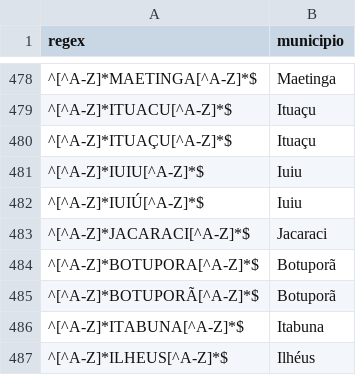
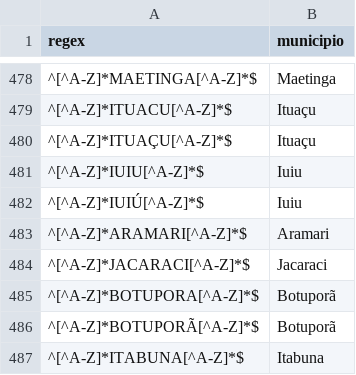
Before and after one commit to Genicleito/analise-casos-covid19, a CSV file: cidades_bahia_covid19.csv, drawn as a sheet; only a part is shown, gaps mark what is left out; the shorter side is filled out with more unchanged rows; the diff names each change by its address in the sheet, - before the commit and + after, or states it on an @@ line.

Commit message:
add city Aramari

```diff
--- a/cidades_bahia_covid19.csv
+++ b/cidades_bahia_covid19.csv
+row 483: ^[^A-Z]*ARAMARI[^A-Z]*$ | Aramari
```
